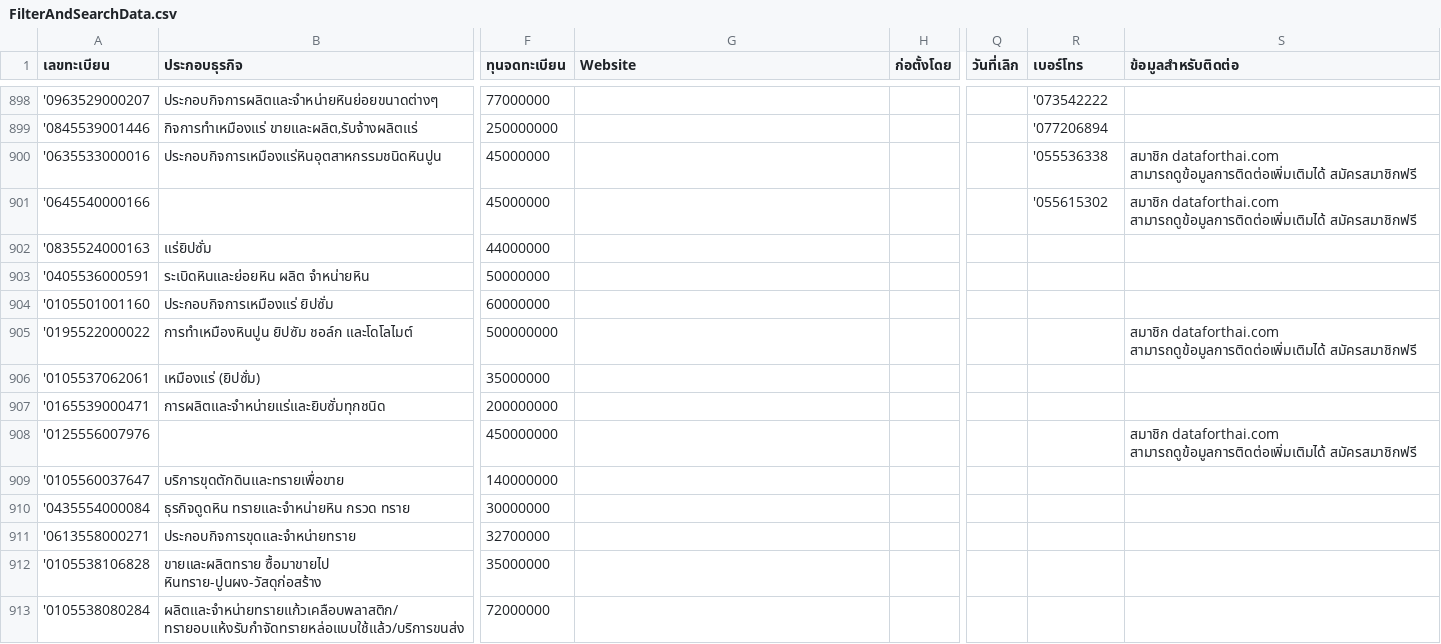
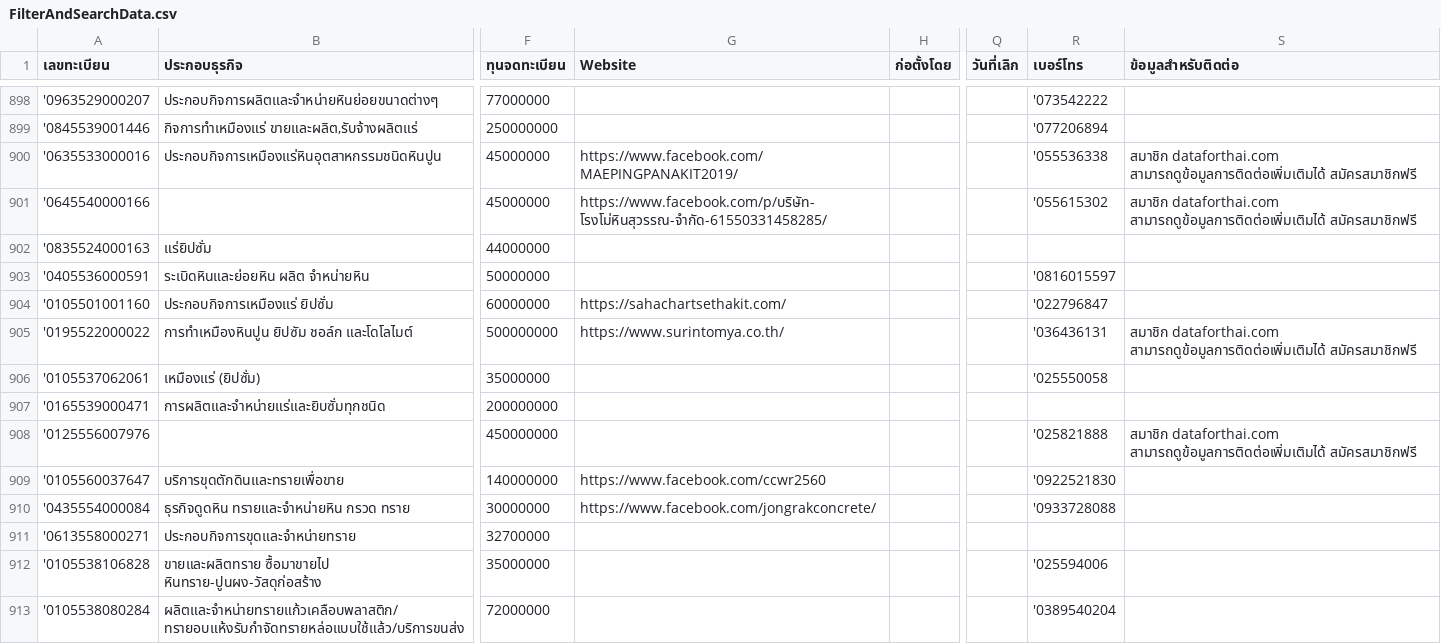
Before and after one commit to jesaya-tr/DataForThai_jupyter, a CSV file: FilterAndSearchData.csv, drawn as a sheet; only a part is shown, gaps mark what is left out; the diff covers the shown part only; the diff names each change by its address in the sheet, - before the commit and + after, or states it on an @@ line.

```diff
--- a/FilterAndSearchData.csv
+++ b/FilterAndSearchData.csv
-G900 (Website): (empty)
+G900 (Website): https://www.facebook.com/MAEPINGPANAKIT2019/
-G901 (Website): (empty)
+G901 (Website): https://www.facebook.com/p/บริษัท-โรงโม่หินสุวรรณ-จำกัด-61550331458285/
-R903 (เบอร์โทร): (empty)
+R903 (เบอร์โทร): '0816015597
-G904 (Website): (empty)
+G904 (Website): https://sahachartsethakit.com/
-R904 (เบอร์โทร): (empty)
+R904 (เบอร์โทร): '022796847
-G905 (Website): (empty)
+G905 (Website): https://www.surintomya.co.th/
-R905 (เบอร์โทร): (empty)
+R905 (เบอร์โทร): '036436131
-R906 (เบอร์โทร): (empty)
+R906 (เบอร์โทร): '025550058
-R908 (เบอร์โทร): (empty)
+R908 (เบอร์โทร): '025821888
-G909 (Website): (empty)
+G909 (Website): https://www.facebook.com/ccwr2560
-R909 (เบอร์โทร): (empty)
+R909 (เบอร์โทร): '0922521830
-G910 (Website): (empty)
+G910 (Website): https://www.facebook.com/jongrakconcrete/
-R910 (เบอร์โทร): (empty)
+R910 (เบอร์โทร): '0933728088
-R912 (เบอร์โทร): (empty)
+R912 (เบอร์โทร): '025594006
-R913 (เบอร์โทร): (empty)
+R913 (เบอร์โทร): '0389540204
```
Also changed, not shown: 104 edited cells elsewhere in this file, 1 other file.
